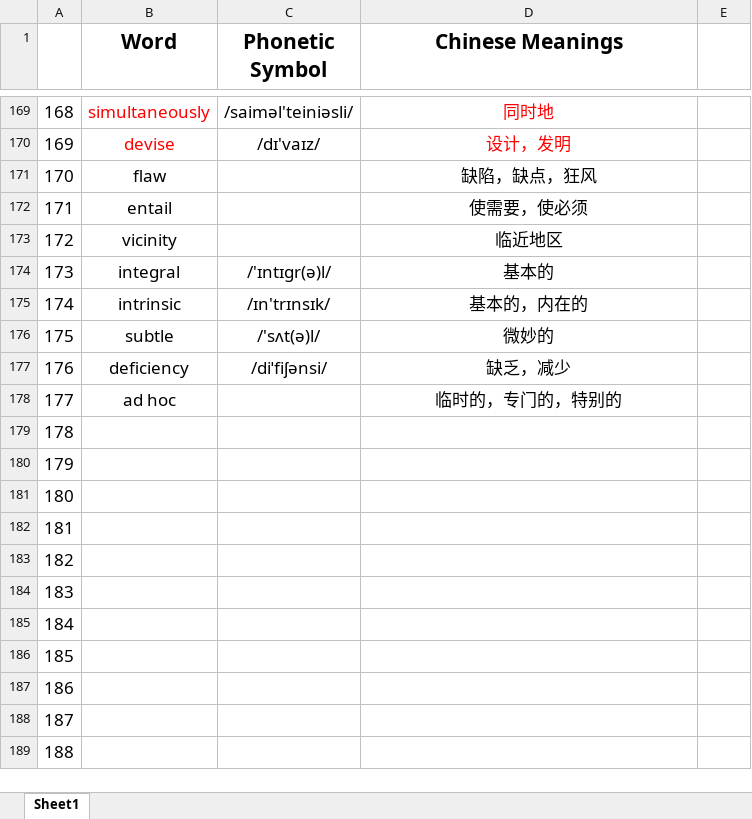
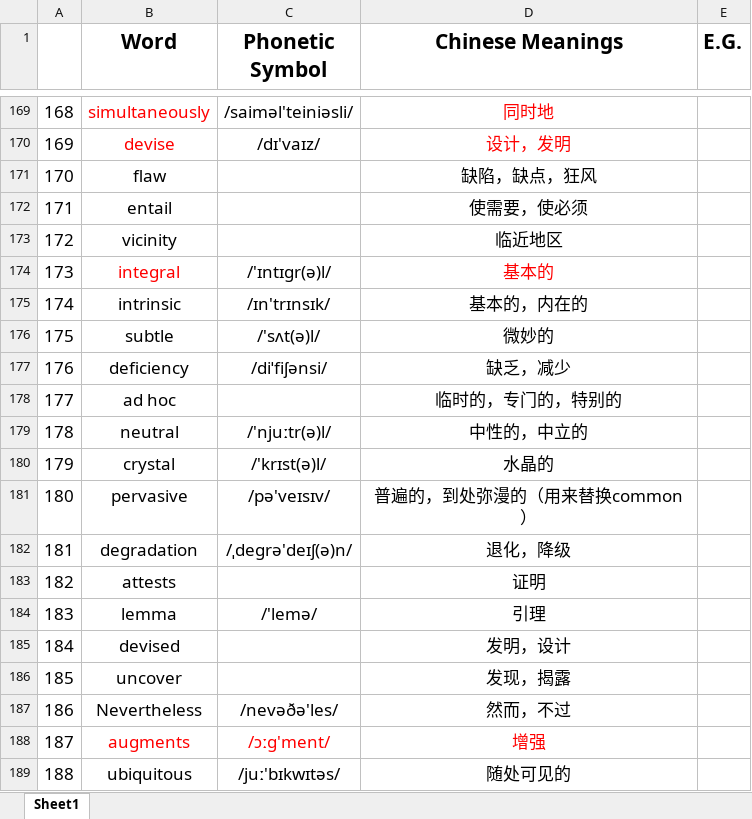
Before and after one commit to liuxiyang641/notebook-641, an Excel workbook: academic-reading-notebook/new-words.xlsx, sheet Sheet1, drawn as a sheet; only a part is shown, gaps mark what is left out; values as stored, in another font and other column widths than the file's, no borders; the diff covers the shown part only; the diff names each change by its address in the sheet, - before the commit and + after, or states it on an @@ line.

```diff
--- a/academic-reading-notebook/new-words.xlsx (sheet Sheet1)
+++ b/academic-reading-notebook/new-words.xlsx (sheet Sheet1)
-E1: (empty)
+E1: E.G.
-B174 text colour: black
+B174 text colour: #FF0000
-D174 text colour: black
+D174 text colour: #FF0000
-B179 (Word): (empty)
+B179 (Word): neutral
-C179 (Phonetic Symbol): (empty)
+C179 (Phonetic Symbol): /'njuːtr(ə)l/
-D179 (Chinese Meanings): (empty)
+D179 (Chinese Meanings): 中性的，中立的
-B180 (Word): (empty)
+B180 (Word): crystal
-C180 (Phonetic Symbol): (empty)
+C180 (Phonetic Symbol): /'krɪst(ə)l/
-D180 (Chinese Meanings): (empty)
+D180 (Chinese Meanings): 水晶的
-B181 (Word): (empty)
+B181 (Word): pervasive
-C181 (Phonetic Symbol): (empty)
+C181 (Phonetic Symbol): /pə'veɪsɪv/
-D181 (Chinese Meanings): (empty)
+D181 (Chinese Meanings): 普遍的，到处弥漫的（用来替换common）
-B182 (Word): (empty)
+B182 (Word): degradation
-C182 (Phonetic Symbol): (empty)
+C182 (Phonetic Symbol): /ˌdegrə'deɪʃ(ə)n/
-D182 (Chinese Meanings): (empty)
+D182 (Chinese Meanings): 退化，降级
-B183 (Word): (empty)
+B183 (Word): attests
-D183 (Chinese Meanings): (empty)
+D183 (Chinese Meanings): 证明
-B184 (Word): (empty)
+B184 (Word): lemma
-C184 (Phonetic Symbol): (empty)
+C184 (Phonetic Symbol): /'lemə/
-D184 (Chinese Meanings): (empty)
+D184 (Chinese Meanings): 引理
-B185 (Word): (empty)
+B185 (Word): devised
-D185 (Chinese Meanings): (empty)
+D185 (Chinese Meanings): 发明，设计
-B186 (Word): (empty)
+B186 (Word): uncover
-D186 (Chinese Meanings): (empty)
+D186 (Chinese Meanings): 发现，揭露
-B187 (Word): (empty)
+B187 (Word): Nevertheless
-C187 (Phonetic Symbol): (empty)
+C187 (Phonetic Symbol): /nevəðə'les/
-D187 (Chinese Meanings): (empty)
+D187 (Chinese Meanings): 然而，不过
-B188 (Word): (empty)
+B188 (Word): augments
-C188 (Phonetic Symbol): (empty)
+C188 (Phonetic Symbol): /ɔːg'ment/
-D188 (Chinese Meanings): (empty)
+D188 (Chinese Meanings): 增强
-B189 (Word): (empty)
+B189 (Word): ubiquitous
-C189 (Phonetic Symbol): (empty)
+C189 (Phonetic Symbol): /juː'bɪkwɪtəs/
-D189 (Chinese Meanings): (empty)
+D189 (Chinese Meanings): 随处可见的
```
Also changed, not shown: 118 edited cells elsewhere in this sheet, 31 other files.
